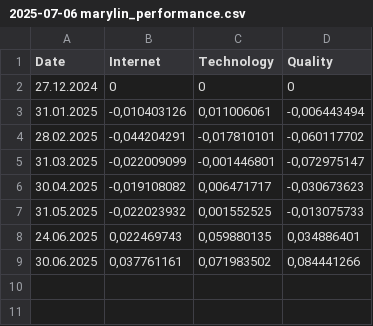
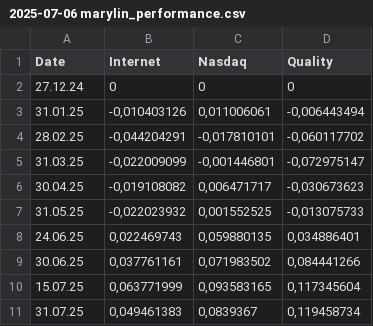
Before and after one commit to PrettyModels/streamlit, a CSV file: data/2025-07-06 marylin_performance.csv, drawn as a sheet.

Commit message:
July data update

```diff
--- a/data/2025-07-06 marylin_performance.csv
+++ b/data/2025-07-06 marylin_performance.csv
@@ -1,9 +1,11 @@
-Date;Internet;Technology;Quality
-27.12.2024;0;0;0
-31.01.2025;-0,010403126;0,011006061;-0,006443494
-28.02.2025;-0,044204291;-0,017810101;-0,060117702
-31.03.2025;-0,022009099;-0,001446801;-0,072975147
-30.04.2025;-0,019108082;0,006471717;-0,030673623
-31.05.2025;-0,022023932;0,001552525;-0,013075733
-24.06.2025;0,022469743;0,059880135;0,034886401
-30.06.2025;0,037761161;0,071983502;0,084441266
+Date;Internet;Nasdaq;Quality
+27.12.24;0;0;0
+31.01.25;-0,010403126;0,011006061;-0,006443494
+28.02.25;-0,044204291;-0,017810101;-0,060117702
+31.03.25;-0,022009099;-0,001446801;-0,072975147
+30.04.25;-0,019108082;0,006471717;-0,030673623
+31.05.25;-0,022023932;0,001552525;-0,013075733
+24.06.25;0,022469743;0,059880135;0,034886401
+30.06.25;0,037761161;0,071983502;0,084441266
+15.07.25;0,063771999;0,093583165;0,117345604
+31.07.25;0,049461383;0,0839367;0,119458734
```
Also changed, not shown: 2 other files.
